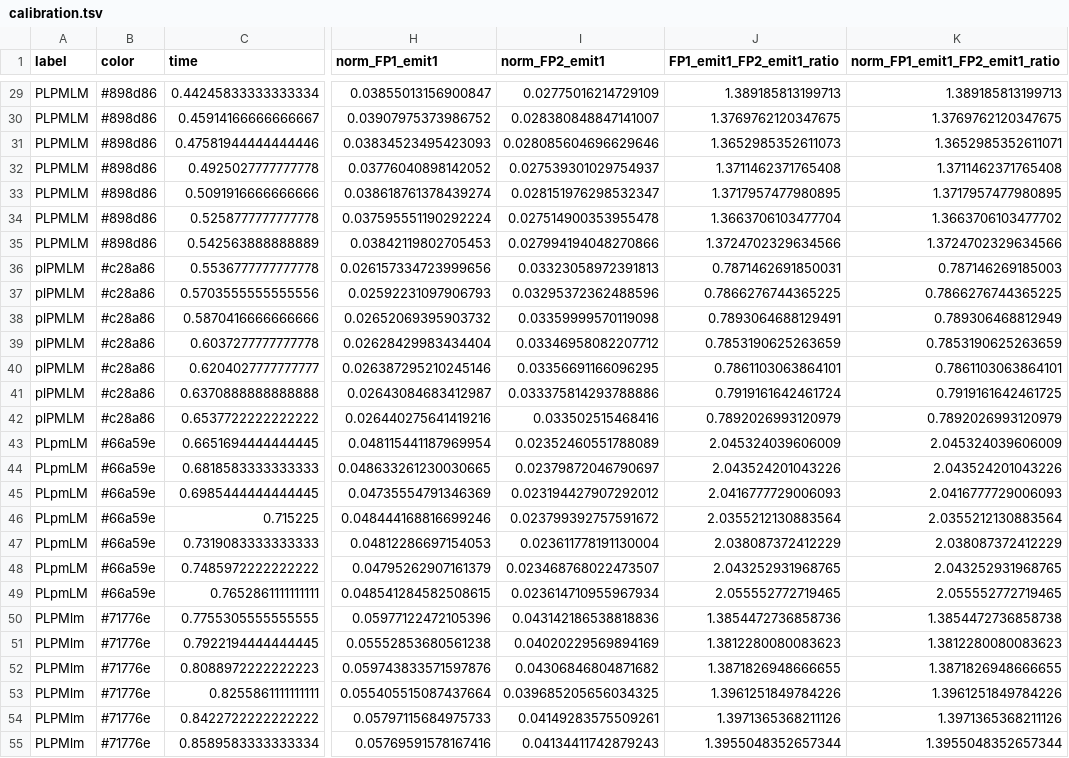
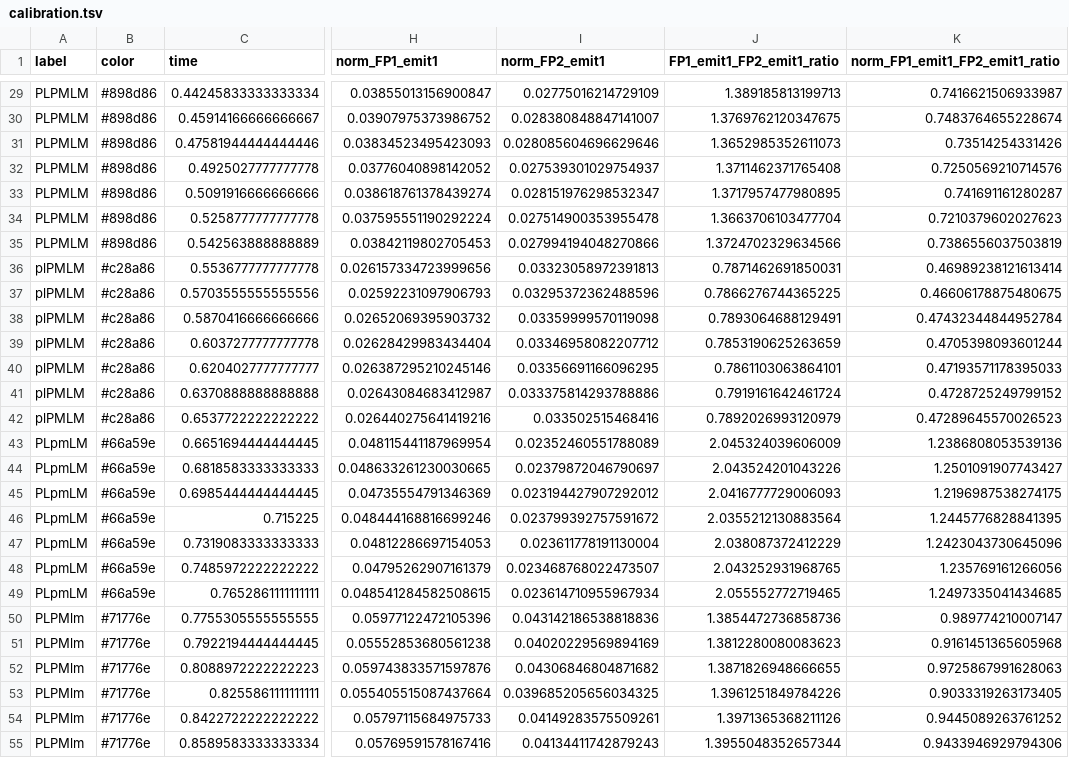
Before and after one commit to microbial-pangenomes-lab/2026_tricomm, a TSV file: data/calibration/calibration.tsv, drawn as a sheet; only a part is shown, gaps mark what is left out; the diff covers the shown part only; the diff names each change by its address in the sheet, - before the commit and + after, or states it on an @@ line.

Commit message:
Compare ratios, add correlation analysis

```diff
--- a/data/calibration/calibration.tsv
+++ b/data/calibration/calibration.tsv
-K29 (norm_FP1_emit1_FP2_emit1_ratio): 1.389185813199713
+K29 (norm_FP1_emit1_FP2_emit1_ratio): 0.7416621506933987
-K30 (norm_FP1_emit1_FP2_emit1_ratio): 1.3769762120347675
+K30 (norm_FP1_emit1_FP2_emit1_ratio): 0.7483764655228674
-K31 (norm_FP1_emit1_FP2_emit1_ratio): 1.3652985352611071
+K31 (norm_FP1_emit1_FP2_emit1_ratio): 0.73514254331426
-K32 (norm_FP1_emit1_FP2_emit1_ratio): 1.3711462371765408
+K32 (norm_FP1_emit1_FP2_emit1_ratio): 0.7250569210714576
-K33 (norm_FP1_emit1_FP2_emit1_ratio): 1.3717957477980895
+K33 (norm_FP1_emit1_FP2_emit1_ratio): 0.741691161280287
-K34 (norm_FP1_emit1_FP2_emit1_ratio): 1.3663706103477702
+K34 (norm_FP1_emit1_FP2_emit1_ratio): 0.7210379602027623
-K35 (norm_FP1_emit1_FP2_emit1_ratio): 1.3724702329634566
+K35 (norm_FP1_emit1_FP2_emit1_ratio): 0.7386556037503819
-K36 (norm_FP1_emit1_FP2_emit1_ratio): 0.787146269185003
+K36 (norm_FP1_emit1_FP2_emit1_ratio): 0.46989238121613414
-K37 (norm_FP1_emit1_FP2_emit1_ratio): 0.7866276744365225
+K37 (norm_FP1_emit1_FP2_emit1_ratio): 0.46606178875480675
-K38 (norm_FP1_emit1_FP2_emit1_ratio): 0.789306468812949
+K38 (norm_FP1_emit1_FP2_emit1_ratio): 0.47432344844952784
-K39 (norm_FP1_emit1_FP2_emit1_ratio): 0.7853190625263659
+K39 (norm_FP1_emit1_FP2_emit1_ratio): 0.4705398093601244
-K40 (norm_FP1_emit1_FP2_emit1_ratio): 0.7861103063864101
+K40 (norm_FP1_emit1_FP2_emit1_ratio): 0.47193571178395033
-K41 (norm_FP1_emit1_FP2_emit1_ratio): 0.7919161642461725
+K41 (norm_FP1_emit1_FP2_emit1_ratio): 0.4728725249799152
-K42 (norm_FP1_emit1_FP2_emit1_ratio): 0.7892026993120979
+K42 (norm_FP1_emit1_FP2_emit1_ratio): 0.47289645570026523
-K43 (norm_FP1_emit1_FP2_emit1_ratio): 2.045324039606009
+K43 (norm_FP1_emit1_FP2_emit1_ratio): 1.2386808053539136
-K44 (norm_FP1_emit1_FP2_emit1_ratio): 2.043524201043226
+K44 (norm_FP1_emit1_FP2_emit1_ratio): 1.2501091907743427
-K45 (norm_FP1_emit1_FP2_emit1_ratio): 2.0416777729006093
+K45 (norm_FP1_emit1_FP2_emit1_ratio): 1.2196987538274175
-K46 (norm_FP1_emit1_FP2_emit1_ratio): 2.0355212130883564
+K46 (norm_FP1_emit1_FP2_emit1_ratio): 1.2445776828841395
-K47 (norm_FP1_emit1_FP2_emit1_ratio): 2.038087372412229
+K47 (norm_FP1_emit1_FP2_emit1_ratio): 1.2423043730645096
-K48 (norm_FP1_emit1_FP2_emit1_ratio): 2.043252931968765
+K48 (norm_FP1_emit1_FP2_emit1_ratio): 1.235769161266056
-K49 (norm_FP1_emit1_FP2_emit1_ratio): 2.055552772719465
+K49 (norm_FP1_emit1_FP2_emit1_ratio): 1.2497335041434685
-K50 (norm_FP1_emit1_FP2_emit1_ratio): 1.3854472736858738
+K50 (norm_FP1_emit1_FP2_emit1_ratio): 0.989774210007147
-K51 (norm_FP1_emit1_FP2_emit1_ratio): 1.3812280080083623
+K51 (norm_FP1_emit1_FP2_emit1_ratio): 0.9161451365605968
-K52 (norm_FP1_emit1_FP2_emit1_ratio): 1.3871826948666655
+K52 (norm_FP1_emit1_FP2_emit1_ratio): 0.9725867991628063
-K53 (norm_FP1_emit1_FP2_emit1_ratio): 1.3961251849784226
+K53 (norm_FP1_emit1_FP2_emit1_ratio): 0.9033319263173405
-K54 (norm_FP1_emit1_FP2_emit1_ratio): 1.3971365368211126
+K54 (norm_FP1_emit1_FP2_emit1_ratio): 0.9445089263761252
-K55 (norm_FP1_emit1_FP2_emit1_ratio): 1.3955048352657344
+K55 (norm_FP1_emit1_FP2_emit1_ratio): 0.9433946929794306
```
Also changed, not shown: 48 edited cells elsewhere in this file, 5 other files.
